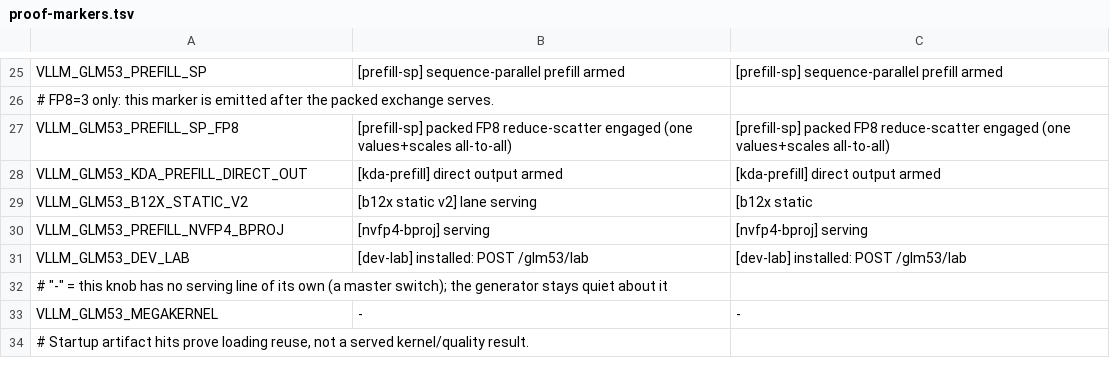
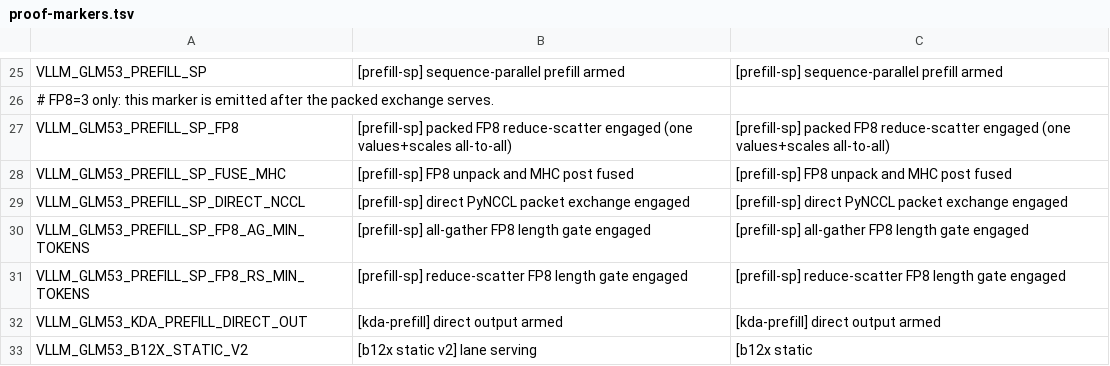
Before and after one commit to choiceoh/stkernel, a TSV file: bench/proof-markers.tsv, drawn as a sheet; only a part is shown, gaps mark what is left out; the shorter side is filled out with more unchanged rows; the diff names each change by its address in the sheet, - before the commit and + after, or states it on an @@ line.

Commit message:
perf(glm53): add fused prefill MHC and independent transport controls

```diff
--- a/bench/proof-markers.tsv
+++ b/bench/proof-markers.tsv
+row 28: VLLM_GLM53_PREFILL_SP_FUSE_MHC | [prefill-sp] FP8 unpack and MHC post fused | [prefill-sp] FP8 unpack and MHC post fused
+row 29: VLLM_GLM53_PREFILL_SP_DIRECT_NCCL | [prefill-sp] direct PyNCCL packet exchange engaged | [prefill-sp] direct PyNCCL packet exchange engaged
+row 30: VLLM_GLM53_PREFILL_SP_FP8_AG_MIN_TOKENS | [prefill-sp] all-gather FP8 length gate engaged | [prefill-sp] all-gather FP8 length gate engaged
+row 31: VLLM_GLM53_PREFILL_SP_FP8_RS_MIN_TOKENS | [prefill-sp] reduce-scatter FP8 length gate engaged | [prefill-sp] reduce-scatter FP8 length gate engaged
```
Also changed, not shown: 12 other files.
